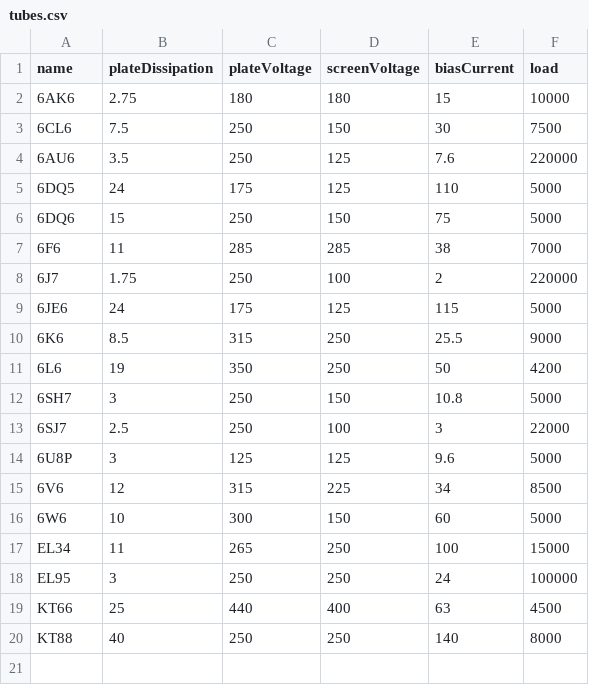
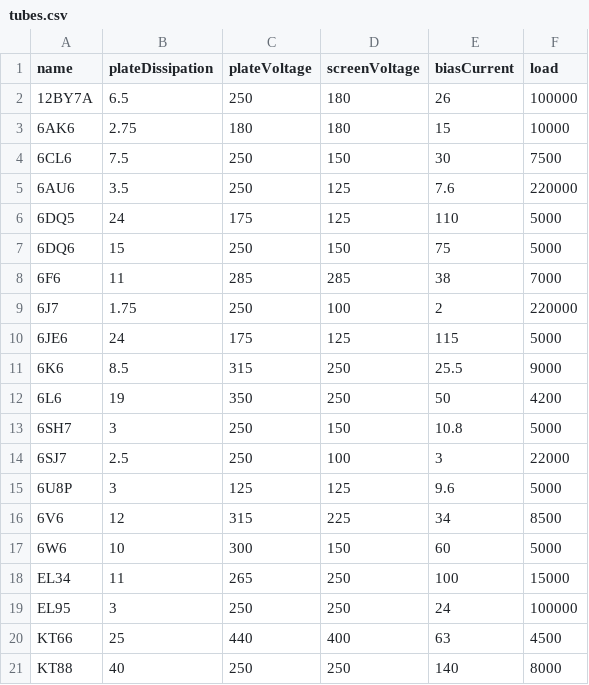
Before and after one commit to holla2040/pentodeClassA1Designer, a CSV file: tubes.csv, drawn as a sheet.

```diff
--- a/tubes.csv
+++ b/tubes.csv
@@ -1,2 +1,3 @@
 name,plateDissipation,plateVoltage,screenVoltage,biasCurrent,load
+12BY7A,6.5,250,180,26,100000
 6AK6,2.75,180,180,15,10000
```
Also changed, not shown: 1 other file.
